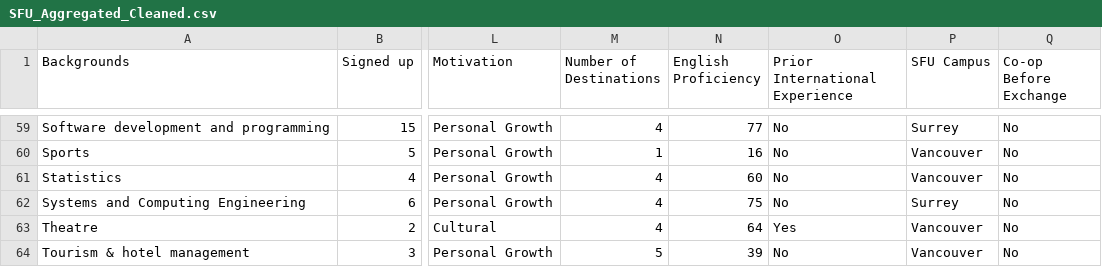
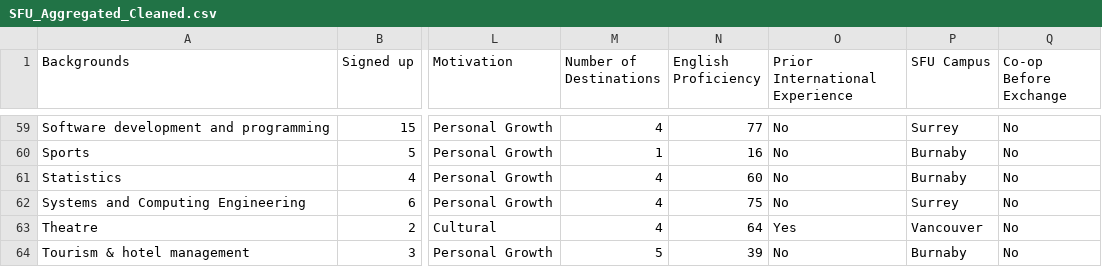
Before and after one commit to chitranshmotwani/The-Missing-Links, a CSV file: data/cleaned/SFU_Aggregated_Cleaned.csv, drawn as a sheet; only a part is shown, gaps mark what is left out; the diff covers the shown part only; the diff names each change by its address in the sheet, - before the commit and + after, or states it on an @@ line.

```diff
--- a/data/cleaned/SFU_Aggregated_Cleaned.csv
+++ b/data/cleaned/SFU_Aggregated_Cleaned.csv
-P60:P61 (SFU Campus): Vancouver
+P60:P61 (SFU Campus): Burnaby
-P64 (SFU Campus): Vancouver
+P64 (SFU Campus): Burnaby
```
Also changed, not shown: 32 edited cells elsewhere in this file, 2 other files.
